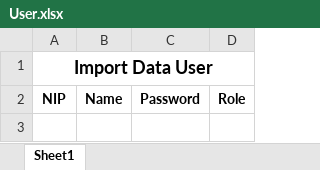
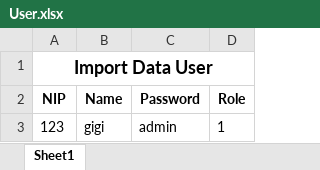
Before and after one commit to gilgmlr/live-stock, an Excel workbook: assets/excel/User.xlsx, sheet Sheet1, drawn as a sheet; values as stored, in another font and other column widths than the file's, no borders; the diff names each change by its address in the sheet, - before the commit and + after, or states it on an @@ line.

Commit message:
Import user, items, warehouse, uom, department

```diff
--- a/assets/excel/User.xlsx (sheet Sheet1)
+++ b/assets/excel/User.xlsx (sheet Sheet1)
+row 3: 123 | gigi | admin | 1
```
Also changed, not shown: assets/excel/UoM.xlsx, 2 other files.
